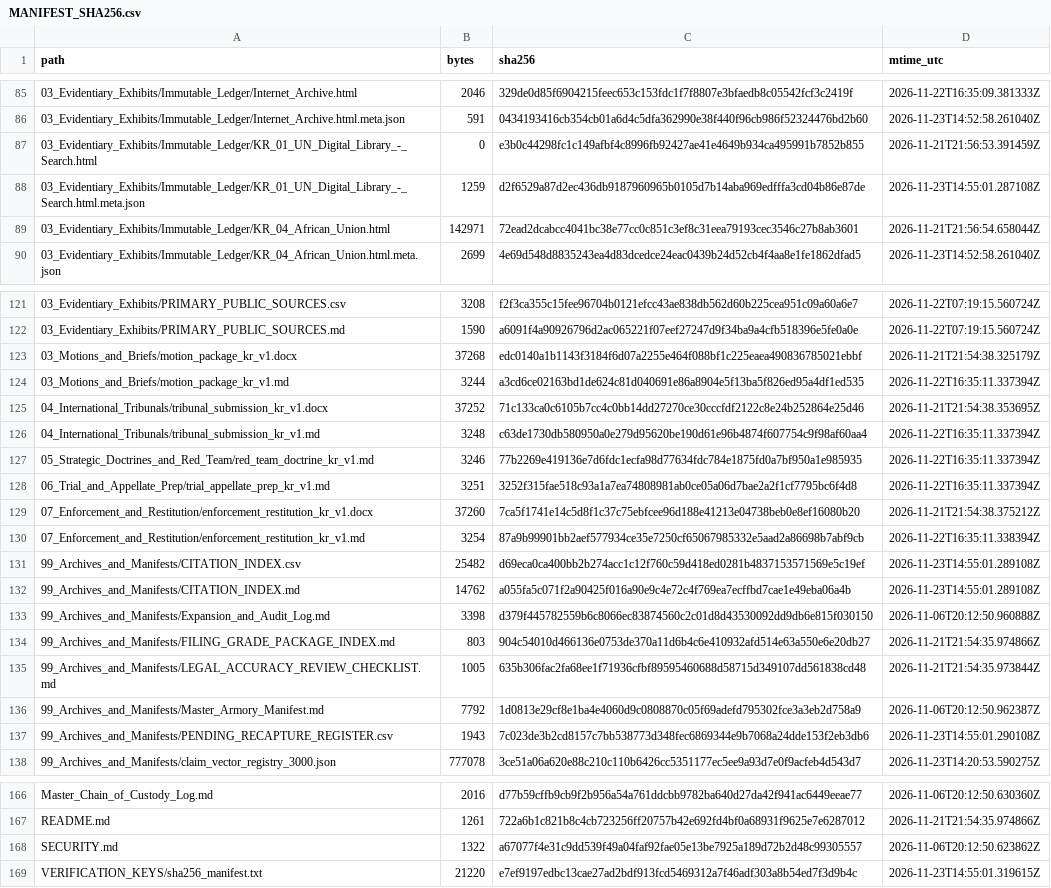
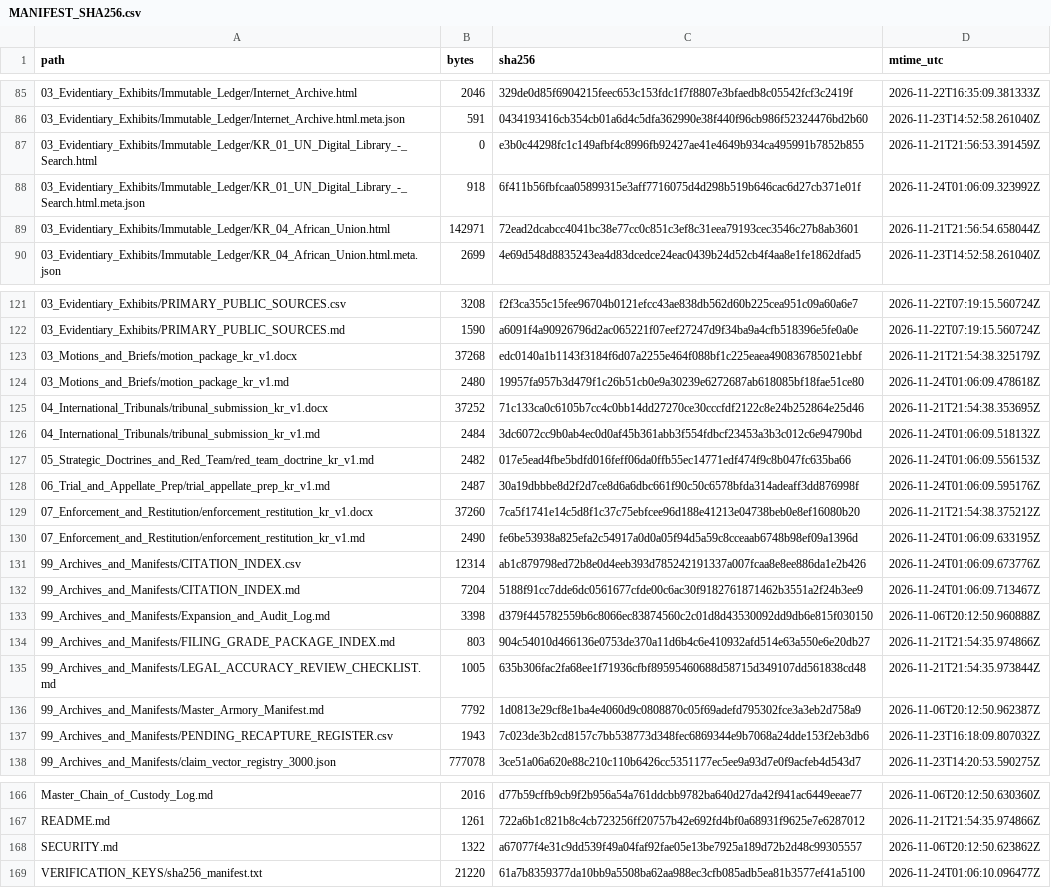
Before and after one commit to GlobalRestitutionAlliance/asia-us-kr-south-korea-master-litigation, a CSV file: 99_Archives_and_Manifests/MANIFEST_SHA256.csv, drawn as a sheet; only a part is shown, gaps mark what is left out; the diff covers the shown part only.

```diff
--- a/99_Archives_and_Manifests/MANIFEST_SHA256.csv
+++ b/99_Archives_and_Manifests/MANIFEST_SHA256.csv
@@ -87,3 +87,3 @@ path,bytes,sha256,mtime_utc
 03_Evidentiary_Exhibits/Immutable_Ledger/KR_01_UN_Digital_Library_-_Search.html,0,e3b0c44298fc1c149afbf4c8996fb92427ae41e4649b934ca495991b7852b855,2026-11-21T21:56:53.391459Z
-03_Evidentiary_Exhibits/Immutable_Ledger/KR_01_UN_Digital_Library_-_Search.html.meta.json,1259,d2f6529a87d2ec436db9187960965b0105d7b14aba969edfffa3cd04b86e87de,2026-11-23T14:55:01.287108Z
+03_Evidentiary_Exhibits/Immutable_Ledger/KR_01_UN_Digital_Library_-_Search.html.meta.json,918,6f411b56fbfcaa05899315e3aff7716075d4d298b519b646cac6d27cb371e01f,2026-11-24T01:06:09.323992Z
 03_Evidentiary_Exhibits/Immutable_Ledger/KR_04_African_Union.html,142971,72ead2dcabcc4041bc38e77cc0c851c3ef8c31eea79193cec3546c27b8ab3601,2026-11-21T21:56:54.658044Z
@@ -123,11 +123,11 @@ path,bytes,sha256,mtime_utc
 03_Motions_and_Briefs/motion_package_kr_v1.docx,37268,edc0140a1b1143f3184f6d07a2255e464f088bf1c225eaea490836785021ebbf,2026-11-21T21:54:38.325179Z
-03_Motions_and_Briefs/motion_package_kr_v1.md,3244,a3cd6ce02163bd1de624c81d040691e86a8904e5f13ba5f826ed95a4df1ed535,2026-11-22T16:35:11.337394Z
+03_Motions_and_Briefs/motion_package_kr_v1.md,2480,19957fa957b3d479f1c26b51cb0e9a30239e6272687ab618085bf18fae51ce80,2026-11-24T01:06:09.478618Z
 04_International_Tribunals/tribunal_submission_kr_v1.docx,37252,71c133ca0c6105b7cc4c0bb14dd27270ce30cccfdf2122c8e24b252864e25d46,2026-11-21T21:54:38.353695Z
-04_International_Tribunals/tribunal_submission_kr_v1.md,3248,c63de1730db580950a0e279d95620be190d61e96b4874f607754c9f98af60aa4,2026-11-22T16:35:11.337394Z
-05_Strategic_Doctrines_and_Red_Team/red_team_doctrine_kr_v1.md,3246,77b2269e419136e7d6fdc1ecfa98d77634fdc784e1875fd0a7bf950a1e985935,2026-11-22T16:35:11.337394Z
-06_Trial_and_Appellate_Prep/trial_appellate_prep_kr_v1.md,3251,3252f315fae518c93a1a7ea74808981ab0ce05a06d7bae2a2f1cf7795bc6f4d8,2026-11-22T16:35:11.337394Z
+04_International_Tribunals/tribunal_submission_kr_v1.md,2484,3dc6072cc9b0ab4ec0d0af45b361abb3f554fdbcf23453a3b3c012c6e94790bd,2026-11-24T01:06:09.518132Z
+05_Strategic_Doctrines_and_Red_Team/red_team_doctrine_kr_v1.md,2482,017e5ead4fbe5bdfd016feff06da0ffb55ec14771edf474f9c8b047fc635ba66,2026-11-24T01:06:09.556153Z
+06_Trial_and_Appellate_Prep/trial_appellate_prep_kr_v1.md,2487,30a19dbbbe8d2f2d7ce8d6a6dbc661f90c50c6578bfda314adeaff3dd876998f,2026-11-24T01:06:09.595176Z
 07_Enforcement_and_Restitution/enforcement_restitution_kr_v1.docx,37260,7ca5f1741e14c5d8f1c37c75ebfcee96d188e41213e04738beb0e8ef16080b20,2026-11-21T21:54:38.375212Z
-07_Enforcement_and_Restitution/enforcement_restitution_kr_v1.md,3254,87a9b99901bb2aef577934ce35e7250cf65067985332e5aad2a86698b7abf9cb,2026-11-22T16:35:11.338394Z
-99_Archives_and_Manifests/CITATION_INDEX.csv,25482,d69eca0ca400bb2b274acc1c12f760c59d418ed0281b4837153571569e5c19ef,2026-11-23T14:55:01.289108Z
-99_Archives_and_Manifests/CITATION_INDEX.md,14762,a055fa5c071f2a90425f016a90e9c4e72c4f769ea7ecffbd7cae1e49eba06a4b,2026-11-23T14:55:01.289108Z
+07_Enforcement_and_Restitution/enforcement_restitution_kr_v1.md,2490,fe6be53938a825efa2c54917a0d0a05f94d5a59c8cceaab6748b98ef09a1396d,2026-11-24T01:06:09.633195Z
+99_Archives_and_Manifests/CITATION_INDEX.csv,12314,ab1c879798ed72b8e0d4eeb393d785242191337a007fcaa8e8ee886da1e2b426,2026-11-24T01:06:09.673776Z
+99_Archives_and_Manifests/CITATION_INDEX.md,7204,5188f91cc7dde6dc0561677cfde00c6ac30f9182761871462b3551a2f24b3ee9,2026-11-24T01:06:09.713467Z
 99_Archives_and_Manifests/Expansion_and_Audit_Log.md,3398,d379f445782559b6c8066ec83874560c2c01d8d43530092dd9db6e815f030150,2026-11-06T20:12:50.960888Z
@@ -136,3 +136,3 @@ path,bytes,sha256,mtime_utc
 99_Archives_and_Manifests/Master_Armory_Manifest.md,7792,1d0813e29cf8e1ba4e4060d9c0808870c05f69adefd795302fce3a3eb2d758a9,2026-11-06T20:12:50.962387Z
-99_Archives_and_Manifests/PENDING_RECAPTURE_REGISTER.csv,1943,7c023de3b2cd8157c7bb538773d348fec6869344e9b7068a24dde153f2eb3db6,2026-11-23T14:55:01.290108Z
+99_Archives_and_Manifests/PENDING_RECAPTURE_REGISTER.csv,1943,7c023de3b2cd8157c7bb538773d348fec6869344e9b7068a24dde153f2eb3db6,2026-11-23T16:18:09.807032Z
 99_Archives_and_Manifests/claim_vector_registry_3000.json,777078,3ce51a06a620e88c210c110b6426cc5351177ec5ee9a93d7e0f9acfeb4d543d7,2026-11-23T14:20:53.590275Z
@@ -168,2 +168,2 @@ README.md,1261,722a6b1c821b8c4cb723256ff20757b42e692fd4bf0a68931f9625e7e6287012,
 SECURITY.md,1322,a67077f4e31c9dd539f49a04faf92fae05e13be7925a189d72b2d48c99305557,2026-11-06T20:12:50.623862Z
-VERIFICATION_KEYS/sha256_manifest.txt,21220,e7ef9197edbc13cae27ad2bdf913fcd5469312a7f46adf303a8b54ed7f3d9b4c,2026-11-23T14:55:01.319615Z
+VERIFICATION_KEYS/sha256_manifest.txt,21220,61a7b8359377da10bb9a5508ba62aa988ec3cfb085adb5ea81b3577ef41a5100,2026-11-24T01:06:10.096477Z
```
Also changed, not shown: 48 edited cells elsewhere in this file, 00_Master_Knowledge_Base/Master_South_Korea_Restitution_Crosswalk_Matrix.csv, 03_Evidentiary_Exhibits/Immutable_Ledger/HARVEST_INTAKE_LOG.csv, 23 other files.
